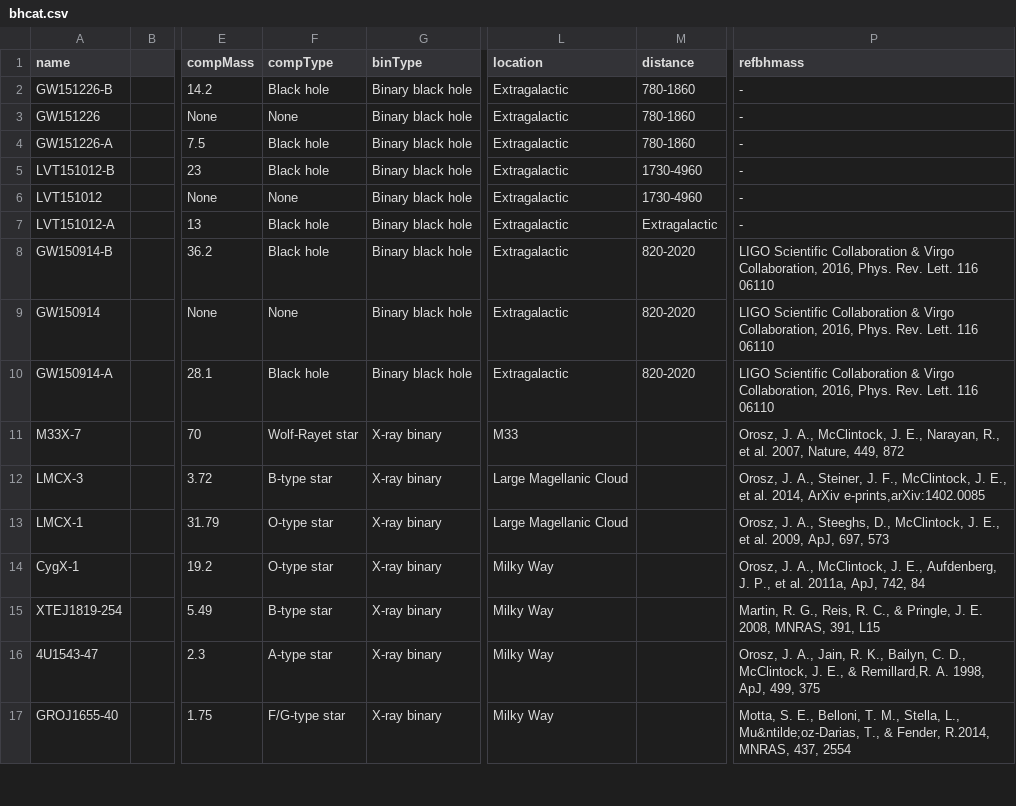
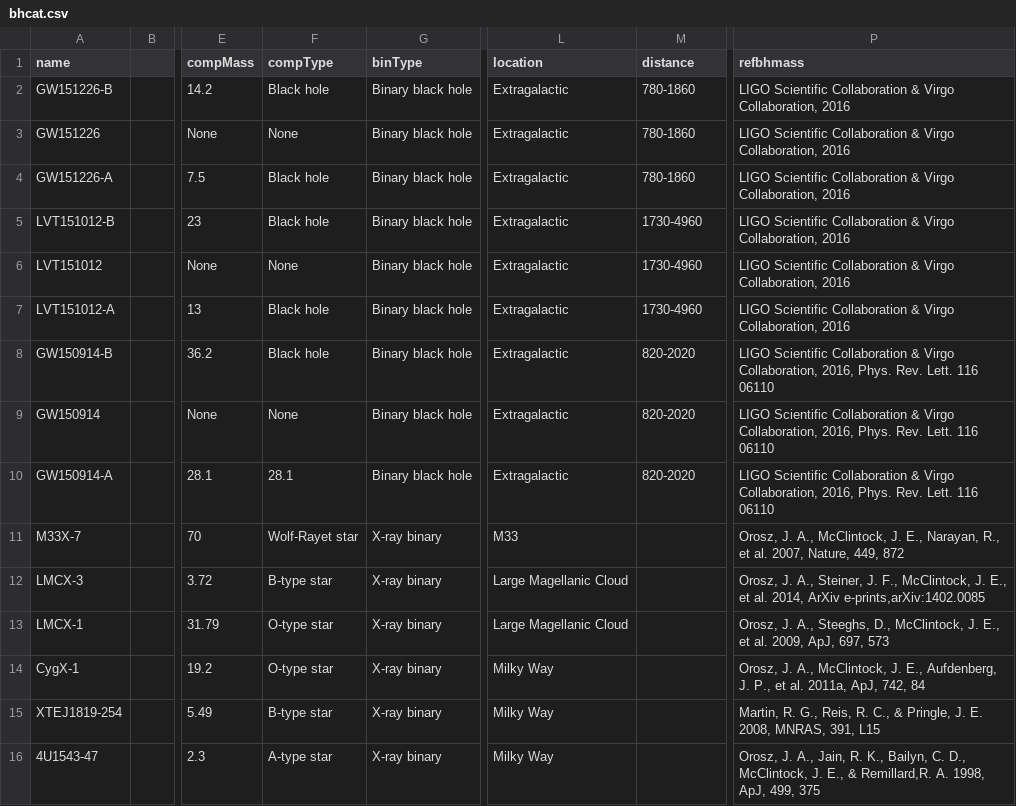
Before and after one commit to chrisnorth/plotgw, a CSV file: csv/bhcat.csv, drawn as a sheet; only a part is shown, gaps mark what is left out; the shorter side is filled out with more unchanged rows; the diff names each change by its address in the sheet, - before the commit and + after, or states it on an @@ line.

```diff
--- a/csv/bhcat.csv
+++ b/csv/bhcat.csv
-P2:P7 (refbhmass): -
+P2:P7 (refbhmass): LIGO Scientific Collaboration & Virgo Collaboration, 2016
-M7 (distance): Extragalactic
+M7 (distance): 1730-4960
-F10 (compType): Black hole
+F10 (compType): 28.1
```
Also changed, not shown: 2 other files.
